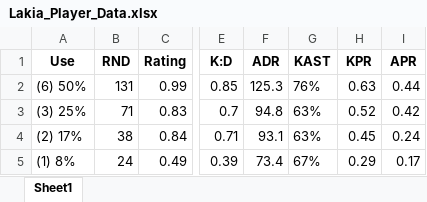
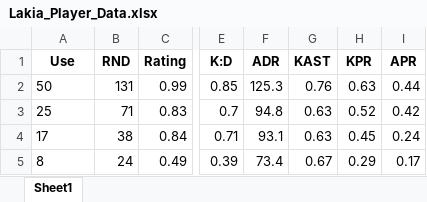
Before and after one commit to ButterM-40/E-Sports-Pedictions, an Excel workbook: Player_Data/Lakia_Player_Data.xlsx, sheet Sheet1, drawn as a sheet; only a part is shown, gaps mark what is left out; values as stored, in another font and other column widths than the file's, no borders; the diff names each change by its address in the sheet, - before the commit and + after, or states it on an @@ line.

```diff
--- a/Player_Data/Lakia_Player_Data.xlsx (sheet Sheet1)
+++ b/Player_Data/Lakia_Player_Data.xlsx (sheet Sheet1)
-A2 (Use): (6) 50%
+A2 (Use): 50
-G2 (KAST): 76%
+G2 (KAST): 0.76
-A3 (Use): (3) 25%
+A3 (Use): 25
-G3:G4 (KAST): 63%
+G3:G4 (KAST): 0.63
-A4 (Use): (2) 17%
+A4 (Use): 17
-A5 (Use): (1) 8%
+A5 (Use): 8
-G5 (KAST): 67%
+G5 (KAST): 0.67
```
Also changed, not shown: Player_Data/Karon_Player_Data.xlsx, Player_Data/Meteor_Player_Data.xlsx, 4 other files.
